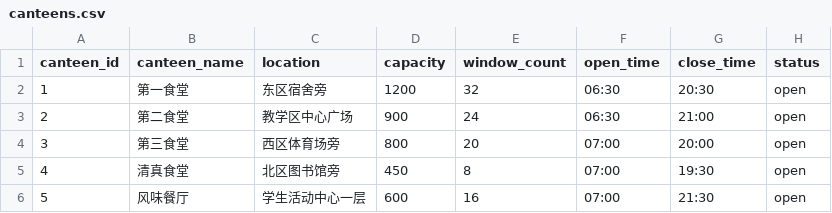
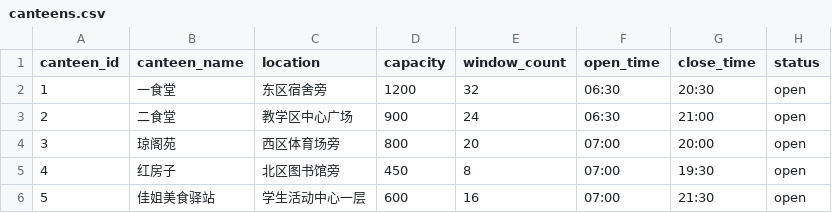
Before and after one commit to zhu536/campus-ai, a CSV file: data/raw/canteens.csv, drawn as a sheet.

Commit message:
data: use real campus canteen names
将 5 个食堂名称替换为学校真实名称：一食堂、二食堂、琼阁苑、红房子、佳姐美食驿站。
其余生成逻辑与数据不变（其余 8 个 CSV 哈希保持一致），自检全部通过。

```diff
--- a/data/raw/canteens.csv
+++ b/data/raw/canteens.csv
@@ -1,6 +1,6 @@
 canteen_id,canteen_name,location,capacity,window_count,open_time,close_time,status
-1,第一食堂,东区宿舍旁,1200,32,06:30,20:30,open
-2,第二食堂,教学区中心广场,900,24,06:30,21:00,open
-3,第三食堂,西区体育场旁,800,20,07:00,20:00,open
-4,清真食堂,北区图书馆旁,450,8,07:00,19:30,open
-5,风味餐厅,学生活动中心一层,600,16,07:00,21:30,open
+1,一食堂,东区宿舍旁,1200,32,06:30,20:30,open
+2,二食堂,教学区中心广场,900,24,06:30,21:00,open
+3,琼阁苑,西区体育场旁,800,20,07:00,20:00,open
+4,红房子,北区图书馆旁,450,8,07:00,19:30,open
+5,佳姐美食驿站,学生活动中心一层,600,16,07:00,21:30,open
```
Also changed, not shown: 1 other file.
